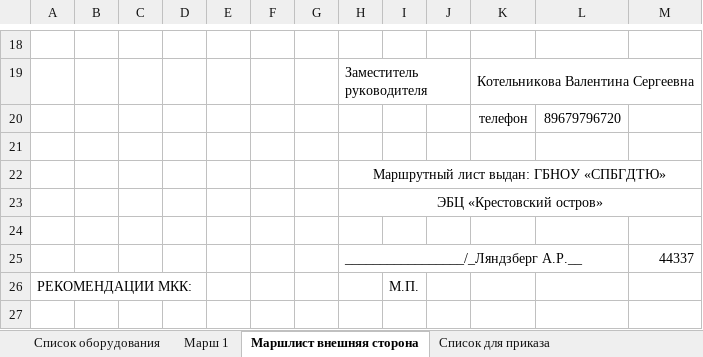
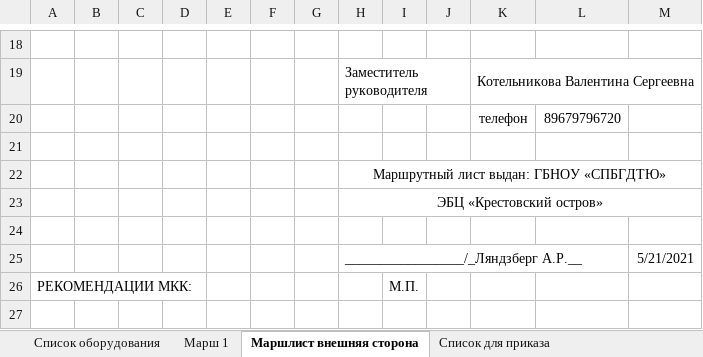
Before and after one commit to polydora/Lab-processings, an Excel workbook: Exp2021/Exp 2021.xlsx, sheet Маршлист внешняя сторона, drawn as a sheet; only a part is shown, gaps mark what is left out; values as stored, in another font and other column widths than the file's, no borders; the diff names each change by its address in the sheet, - before the commit and + after, or states it on an @@ line.

```diff
--- a/Exp2021/Exp 2021.xlsx (sheet Маршлист внешняя сторона)
+++ b/Exp2021/Exp 2021.xlsx (sheet Маршлист внешняя сторона)
-M25: 44337
+M25: 5/21/2021
```
Also changed, not shown: sheet Марш 1, sheet Информация для бумаг.
